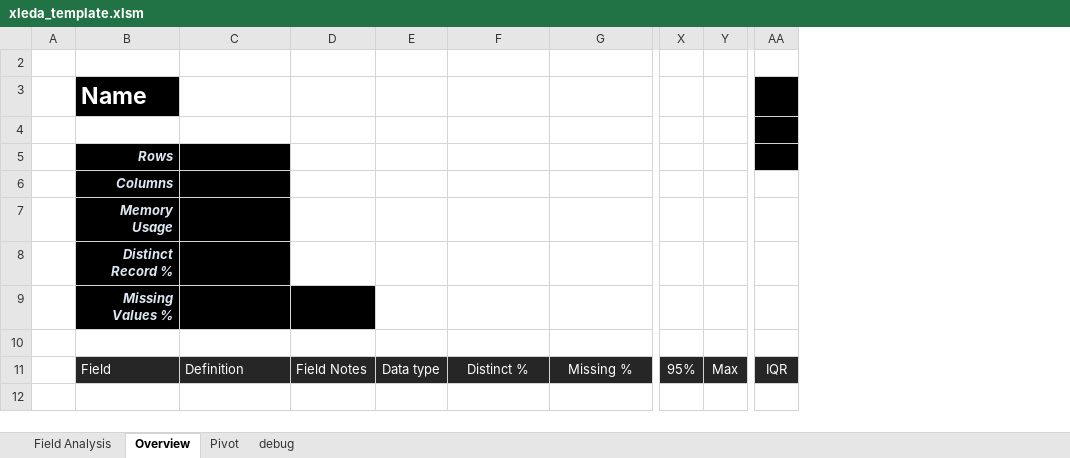
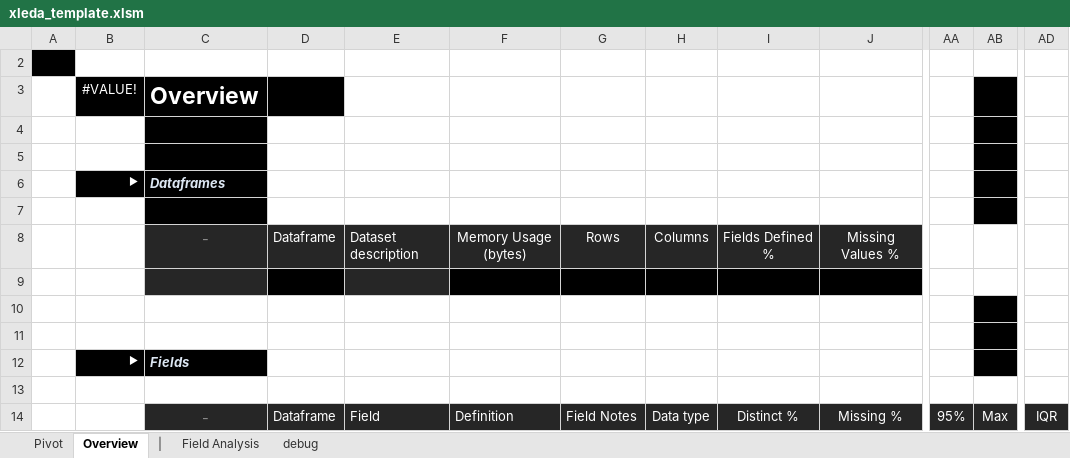
Before and after one commit to InfoDesigner/xleda, an Excel workbook: src/xleda/xleda_template.xlsm, sheet Overview, drawn as a sheet; only a part is shown, gaps mark what is left out; values as stored, in another font and other column widths than the file's, no borders; charts and pictures and conditional formats and table styles not drawn; removed rows and columns are numbered as before the commit, all else as after; rows hold the shown columns only; the diff names each change by its address in the sheet, - before the commit and + after, or states it on an @@ line.

```diff
--- a/src/xleda/xleda_template.xlsm (sheet Overview)
+++ b/src/xleda/xleda_template.xlsm (sheet Overview)
+sheet tab: |
@@ sheet tab order changed: Pivot | Overview | | | Field Analysis | debug @@
-column B (Name), rows 5-11: Rows | Columns | Memory Usage | Distinct Record % | Missing Values % |  | Field
+column B (#VALUE!), row 6: ►; row 12: ►
+column C (Overview), row 6: Dataframes; rows 12-14: Fields |  | _
+column D, row 14: Dataframe
+column E, row 14: Field
-A2 fill: none
+A2 fill: #000000
-AB3:AB7 fill: none
+AB3:AB7 fill: #000000
-AD3:AD5 fill: #000000
+AD3:AD5 fill: none
-F5:F7 fill: #000000
+F5:F7 fill: none
+row 8:  |  | _ | Dataframe | Dataset description | Memory Usage (bytes) | Rows | Columns | Fields Defined % | Missing Values %
+row 9: (empty)
+row 10: (empty)
-F11 fill: #000000
+F11 fill: none
-AB11:AB12 fill: none
+AB11:AB12 fill: #000000
-F12:G12 fill: #000000
+F12:G12 fill: none
```
Also changed, not shown: sheet Pivot, sheet debug, sheet Field Analysis, hidden cells, charts or pictures.
